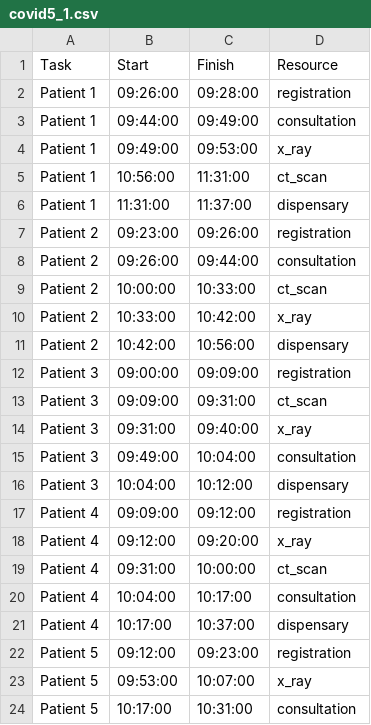
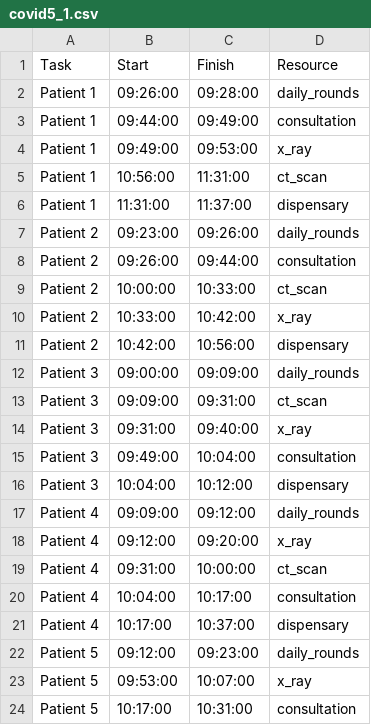
Before and after one commit to kenghweeng/Code_NoClue, a CSV file: JSS/schedules/covid5_1.csv, drawn as a sheet; only a part is shown.

```diff
--- a/JSS/schedules/covid5_1.csv
+++ b/JSS/schedules/covid5_1.csv
@@ -1,3 +1,3 @@
 Task,Start,Finish,Resource
-Patient 1,09:26:00,09:28:00,registration
+Patient 1,09:26:00,09:28:00,daily_rounds
 Patient 1,09:44:00,09:49:00,consultation
@@ -6,3 +6,3 @@ Patient 1,10:56:00,11:31:00,ct_scan
 Patient 1,11:31:00,11:37:00,dispensary
-Patient 2,09:23:00,09:26:00,registration
+Patient 2,09:23:00,09:26:00,daily_rounds
 Patient 2,09:26:00,09:44:00,consultation
@@ -11,3 +11,3 @@ Patient 2,10:33:00,10:42:00,x_ray
 Patient 2,10:42:00,10:56:00,dispensary
-Patient 3,09:00:00,09:09:00,registration
+Patient 3,09:00:00,09:09:00,daily_rounds
 Patient 3,09:09:00,09:31:00,ct_scan
@@ -16,3 +16,3 @@ Patient 3,09:49:00,10:04:00,consultation
 Patient 3,10:04:00,10:12:00,dispensary
-Patient 4,09:09:00,09:12:00,registration
+Patient 4,09:09:00,09:12:00,daily_rounds
 Patient 4,09:12:00,09:20:00,x_ray
@@ -21,3 +21,3 @@ Patient 4,10:04:00,10:17:00,consultation
 Patient 4,10:17:00,10:37:00,dispensary
-Patient 5,09:12:00,09:23:00,registration
+Patient 5,09:12:00,09:23:00,daily_rounds
 Patient 5,09:53:00,10:07:00,x_ray
```
Also changed, not shown: JSS/schedules/covid10_1.csv, JSS/schedules/covid15_1.csv, 13 other files.
